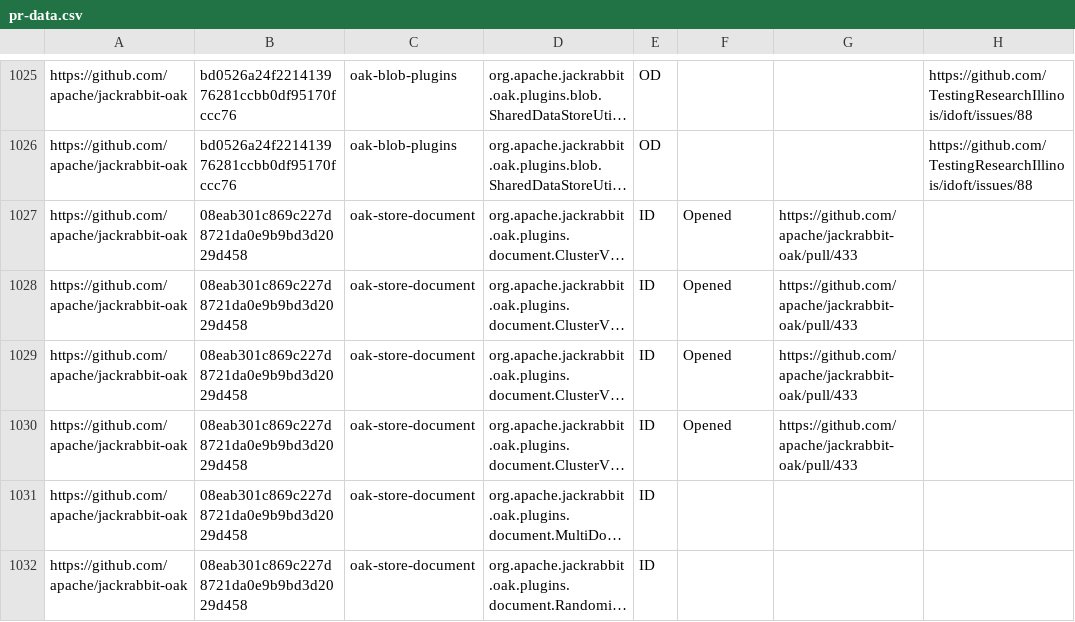
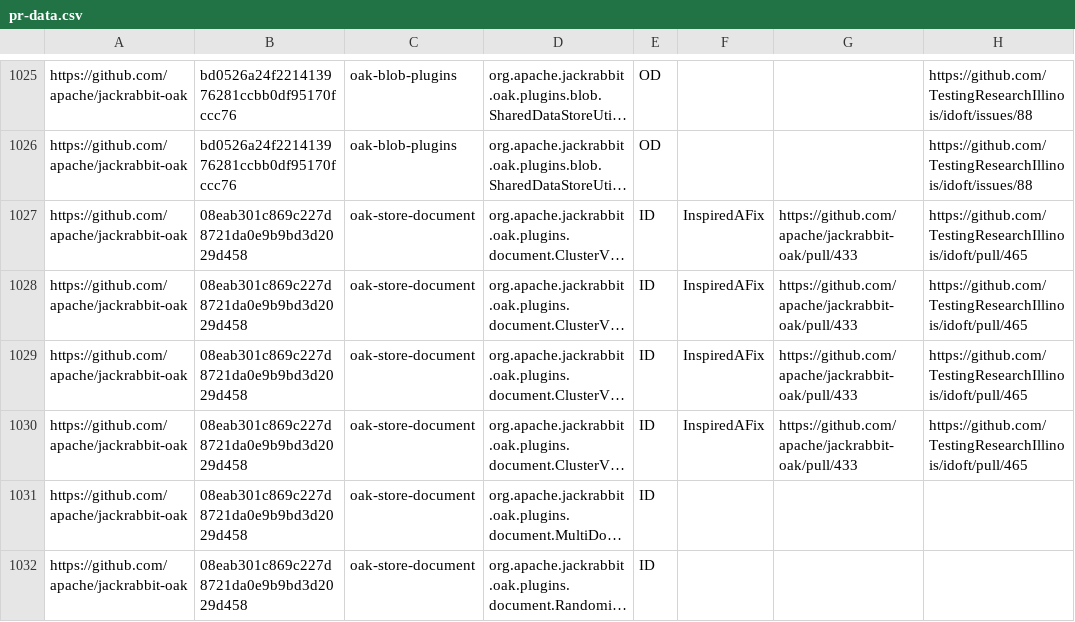
Before and after one commit to TestingResearchIllinois/idoft, a CSV file: pr-data.csv, drawn as a sheet; only a part is shown, gaps mark what is left out; long unchanged cells end in …; the diff names each change by its address in the sheet, - before the commit and + after, or states it on an @@ line.

Commit message:
InspiredAFix update on jackrabbit-oak project (#465)
Squashed a few commits after discussing the format for `InspiredAFix`

```diff
--- a/pr-data.csv
+++ b/pr-data.csv
-F1027:F1030: Opened
+F1027:F1030: InspiredAFix
-H1027:H1030: (empty)
+H1027:H1030: https://github.com/TestingResearchIllinois/idoft/pull/465
```
